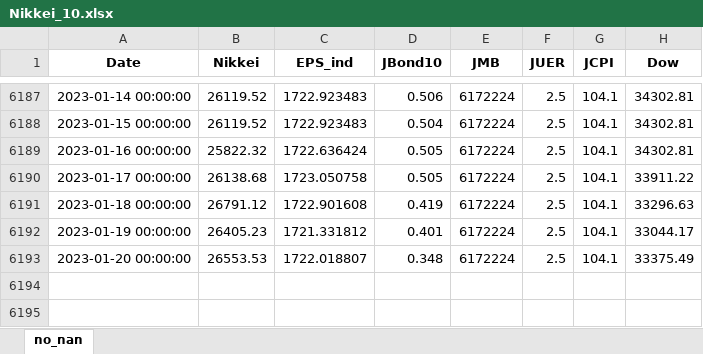
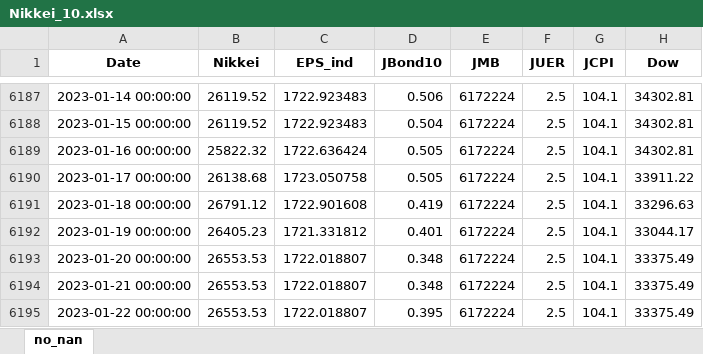
Before and after one commit to TakashiP/nikkei-prediction, an Excel workbook: Nikkei_10.xlsx, sheet no_nan, drawn as a sheet; only a part is shown, gaps mark what is left out; values as stored, in another font and other column widths than the file's, no borders; the diff names each change by its address in the sheet, - before the commit and + after, or states it on an @@ line.

```diff
--- a/Nikkei_10.xlsx (sheet no_nan)
+++ b/Nikkei_10.xlsx (sheet no_nan)
+row 6194: 2023-01-21 00:00:00 | 26553.53 | 1722.018807 | 0.348 | 6172224 | 2.5 | 104.1 | 33375.49
+row 6195: 2023-01-22 00:00:00 | 26553.53 | 1722.018807 | 0.395 | 6172224 | 2.5 | 104.1 | 33375.49
```
Also changed, not shown: 2 other files.
